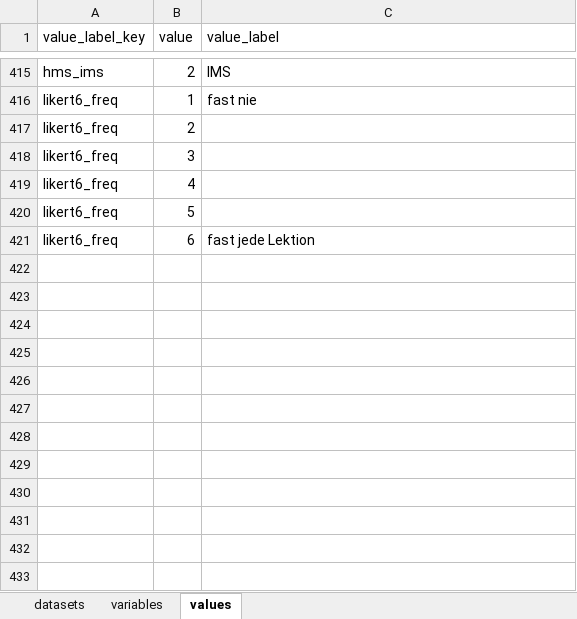
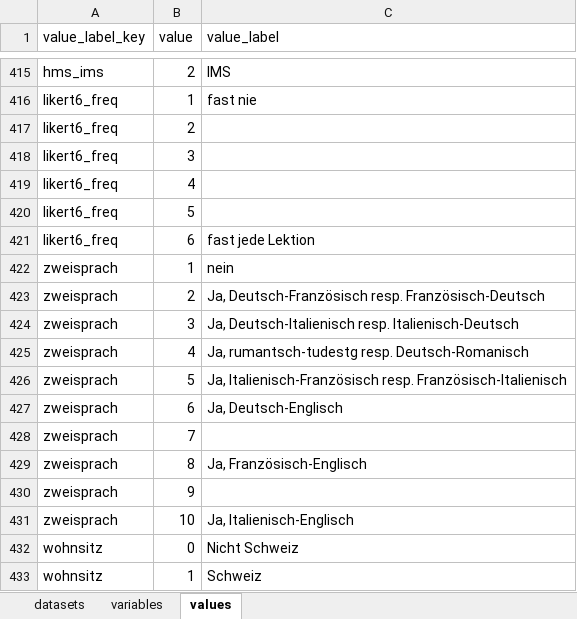
Before and after one commit to bildungsplanungZH/metaSABSEB, an Excel workbook: data/missing_meta/missing_meta.xlsx, sheet values, drawn as a sheet; only a part is shown, gaps mark what is left out; values as stored, in another font and other column widths than the file's, no borders; the diff names each change by its address in the sheet, - before the commit and + after, or states it on an @@ line.

```diff
--- a/data/missing_meta/missing_meta.xlsx (sheet values)
+++ b/data/missing_meta/missing_meta.xlsx (sheet values)
+row 422: zweisprach | 1 | nein
+row 423: zweisprach | 2 | Ja, Deutsch-Französisch resp. Französisch-Deutsch
+row 424: zweisprach | 3 | Ja, Deutsch-Italienisch resp. Italienisch-Deutsch
+row 425: zweisprach | 4 | Ja, rumantsch-tudestg resp. Deutsch-Romanisch
+row 426: zweisprach | 5 | Ja, Italienisch-Französisch resp. Französisch-Italienisch
+row 427: zweisprach | 6 | Ja, Deutsch-Englisch
+row 428: zweisprach | 7
+row 429: zweisprach | 8 | Ja, Französisch-Englisch
+row 430: zweisprach | 9
+row 431: zweisprach | 10 | Ja, Italienisch-Englisch
+row 432: wohnsitz | 0 | Nicht Schweiz
+row 433: wohnsitz | 1 | Schweiz
```
Also changed, not shown: sheet variables.
